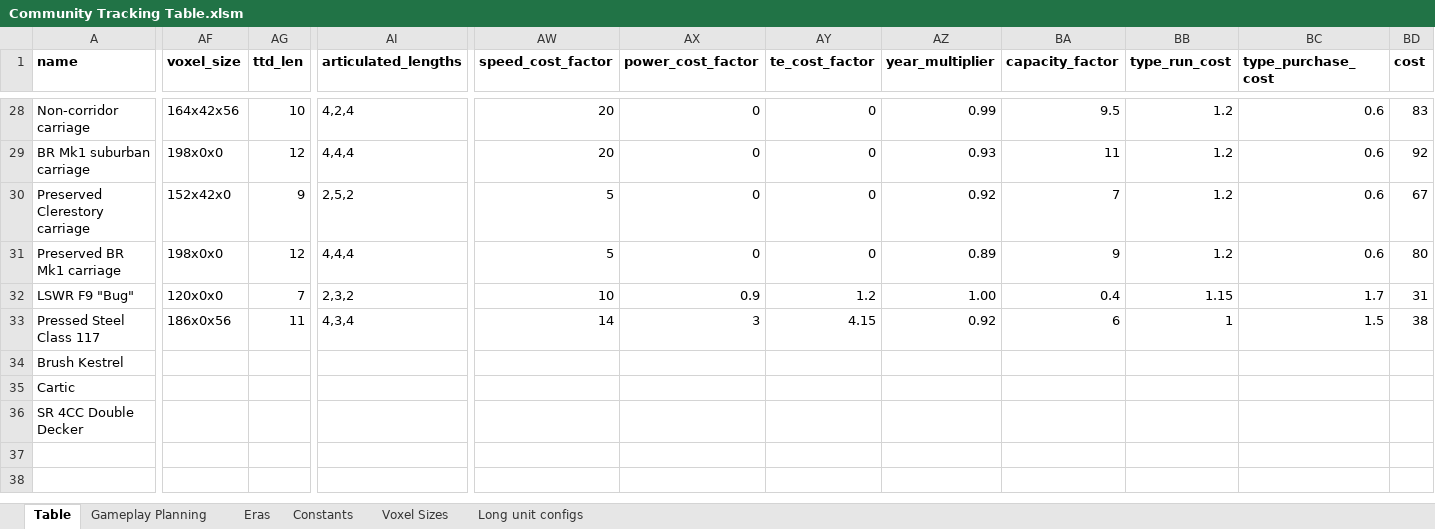
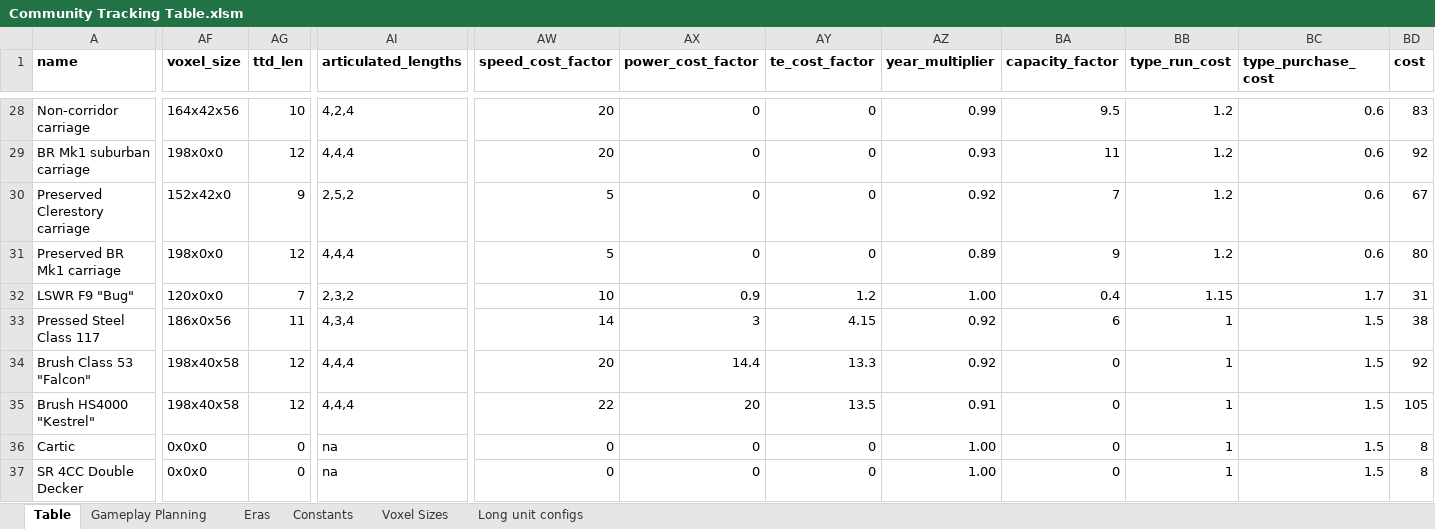
Before and after one commit to mattkimber/timberwolfs_trains, an Excel workbook: Community Tracking Table.xlsm, sheet Table, drawn as a sheet; only a part is shown, gaps mark what is left out; values as stored, in another font and other column widths than the file's, no borders; removed rows and columns are numbered as before the commit, all else as after; rows hold the shown columns only; the diff covers the shown part only; the diff names each change by its address in the sheet, - before the commit and + after, or states it on an @@ line.

Commit message:
Falcon and Kestrel

```diff
--- a/Community Tracking Table.xlsm (sheet Table)
+++ b/Community Tracking Table.xlsm (sheet Table)
-row 34: Brush Kestrel
+row 34: Brush Class 53 "Falcon" | 198x40x58 | 12 | 4,4,4 | 20 | 14.4 | 13.3 | 0.92 | 0 | 1 | 1.5 | 92
+row 35: Brush HS4000 "Kestrel" | 198x40x58 | 12 | 4,4,4 | 22 | 20 | 13.5 | 0.91 | 0 | 1 | 1.5 | 105
-AF36:AF37 (voxel_size): (empty)
+AF36:AF37 (voxel_size): 0x0x0
-AG36:AG37 (ttd_len): (empty)
+AG36:AG37 (ttd_len): 0
-AI36:AI37 (articulated_lengths): (empty)
+AI36:AI37 (articulated_lengths): na
-AW36:AW37 (speed_cost_factor): (empty)
+AW36:AW37 (speed_cost_factor): 0
-AX36:AX37 (power_cost_factor): (empty)
+AX36:AX37 (power_cost_factor): 0
-AY36:AY37 (te_cost_factor): (empty)
+AY36:AY37 (te_cost_factor): 0
-AZ36:AZ37 (year_multiplier): (empty)
+AZ36:AZ37 (year_multiplier): 1.00
-BA36:BA37 (capacity_factor): (empty)
+BA36:BA37 (capacity_factor): 0
-BB36:BB37 (type_run_cost): (empty)
+BB36:BB37 (type_run_cost): 1
-BC36:BC37 (type_purchase_cost): (empty)
+BC36:BC37 (type_purchase_cost): 1.5
-BD36:BD37 (cost): (empty)
+BD36:BD37 (cost): 8
```
Also changed, not shown: 88 edited cells and cell formats elsewhere in this sheet, sheet Constants, sheet Gameplay Planning, formulas that keep their value, 7 other files.
